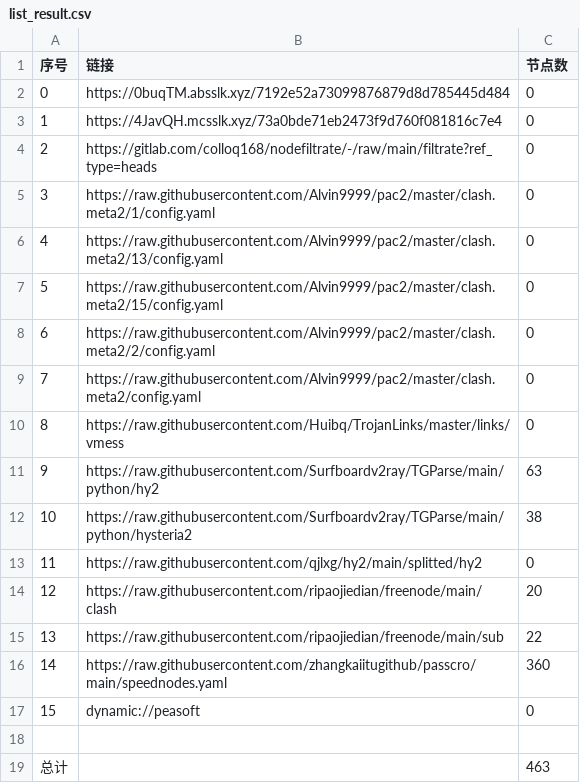
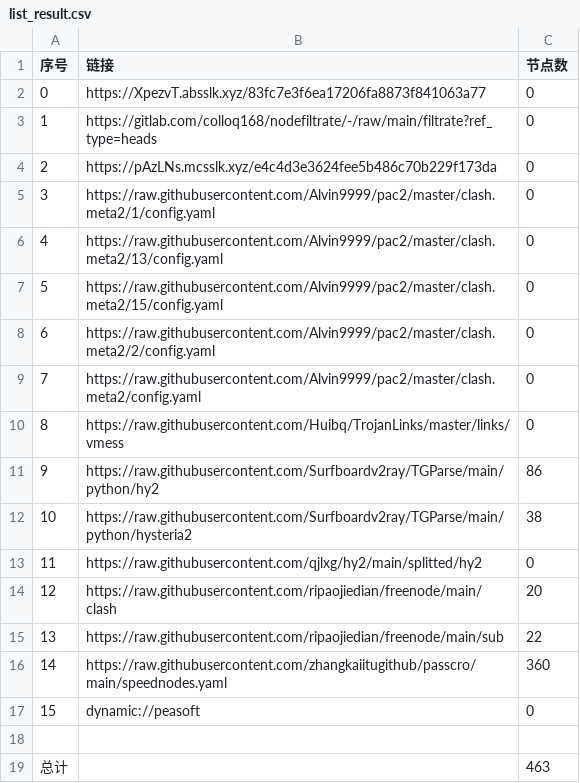
Before and after one commit to hicass-1102/AutoMergePublicNodes, a CSV file: list_result.csv, drawn as a sheet.

```diff
--- a/list_result.csv
+++ b/list_result.csv
@@ -1,5 +1,5 @@
 序号,链接,节点数
-0,https://0buqTM.absslk.xyz/7192e52a73099876879d8d785445d484,0
-1,https://4JavQH.mcsslk.xyz/73a0bde71eb2473f9d760f081816c7e4,0
-2,https://gitlab.com/colloq168/nodefiltrate/-/raw/main/filtrate?ref_type=heads,0
+0,https://XpezvT.absslk.xyz/83fc7e3f6ea17206fa8873f841063a77,0
+1,https://gitlab.com/colloq168/nodefiltrate/-/raw/main/filtrate?ref_type=heads,0
+2,https://pAzLNs.mcsslk.xyz/e4c4d3e3624fee5b486c70b229f173da,0
 3,https://raw.githubusercontent.com/Alvin9999/pac2/master/clash.meta2/1/config.yaml,0
@@ -10,3 +10,3 @@
 8,https://raw.githubusercontent.com/Huibq/TrojanLinks/master/links/vmess,0
-9,https://raw.githubusercontent.com/Surfboardv2ray/TGParse/main/python/hy2,63
+9,https://raw.githubusercontent.com/Surfboardv2ray/TGParse/main/python/hy2,86
 10,https://raw.githubusercontent.com/Surfboardv2ray/TGParse/main/python/hysteria2,38
```
Also changed, not shown: 9 other files.
